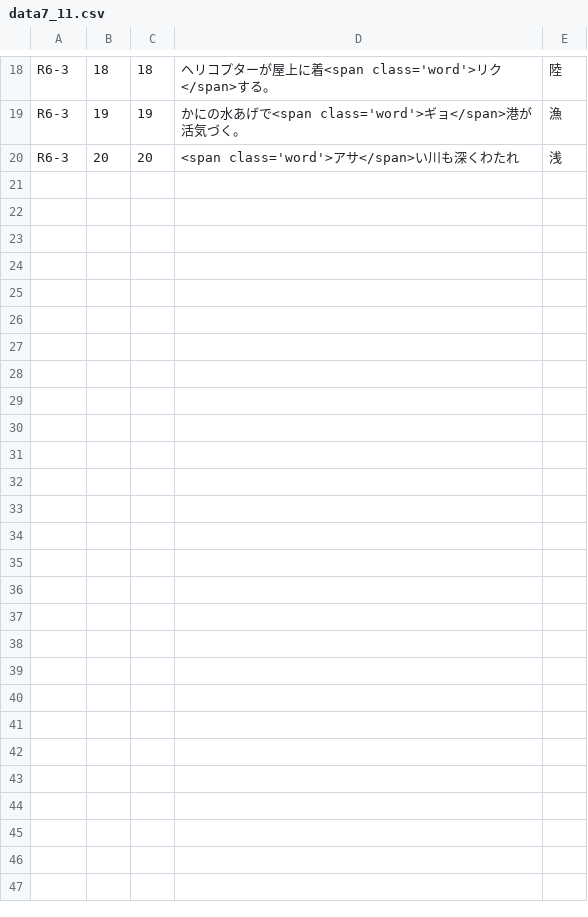
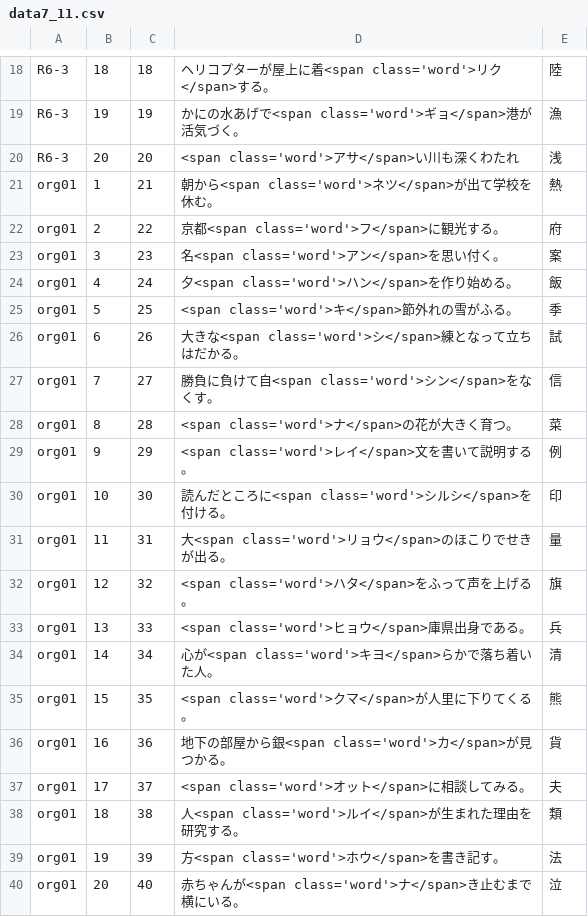
Before and after one commit to milchibi/milchibi.github.io, a CSV file: data7_11.csv, drawn as a sheet; only a part is shown, gaps mark what is left out; the diff names each change by its address in the sheet, - before the commit and + after, or states it on an @@ line.

Commit message:
Update data7_11.csv

```diff
--- a/data7_11.csv
+++ b/data7_11.csv
+row 21: org01 | 1 | 21 | 朝から<span class='word'>ネツ</span>が出て学校を休む。 | 熱
+row 22: org01 | 2 | 22 | 京都<span class='word'>フ</span>に観光する。 | 府
+row 23: org01 | 3 | 23 | 名<span class='word'>アン</span>を思い付く。 | 案
+row 24: org01 | 4 | 24 | 夕<span class='word'>ハン</span>を作り始める。 | 飯
+row 25: org01 | 5 | 25 | <span class='word'>キ</span>節外れの雪がふる。 | 季
+row 26: org01 | 6 | 26 | 大きな<span class='word'>シ</span>練となって立ちはだかる。 | 試
+row 27: org01 | 7 | 27 | 勝負に負けて自<span class='word'>シン</span>をなくす。 | 信
+row 28: org01 | 8 | 28 | <span class='word'>ナ</span>の花が大きく育つ。 | 菜
+row 29: org01 | 9 | 29 | <span class='word'>レイ</span>文を書いて説明する。 | 例
+row 30: org01 | 10 | 30 | 読んだところに<span class='word'>シルシ</span>を付ける。 | 印
+row 31: org01 | 11 | 31 | 大<span class='word'>リョウ</span>のほこりでせきが出る。 | 量
+row 32: org01 | 12 | 32 | <span class='word'>ハタ</span>をふって声を上げる。 | 旗
+row 33: org01 | 13 | 33 | <span class='word'>ヒョウ</span>庫県出身である。 | 兵
+row 34: org01 | 14 | 34 | 心が<span class='word'>キヨ</span>らかで落ち着いた人。 | 清
+row 35: org01 | 15 | 35 | <span class='word'>クマ</span>が人里に下りてくる。 | 熊
+row 36: org01 | 16 | 36 | 地下の部屋から銀<span class='word'>カ</span>が見つかる。 | 貨
+row 37: org01 | 17 | 37 | <span class='word'>オット</span>に相談してみる。 | 夫
+row 38: org01 | 18 | 38 | 人<span class='word'>ルイ</span>が生まれた理由を研究する。 | 類
+row 39: org01 | 19 | 39 | 方<span class='word'>ホウ</span>を書き記す。 | 法
+row 40: org01 | 20 | 40 | 赤ちゃんが<span class='word'>ナ</span>き止むまで横にいる。 | 泣
```
